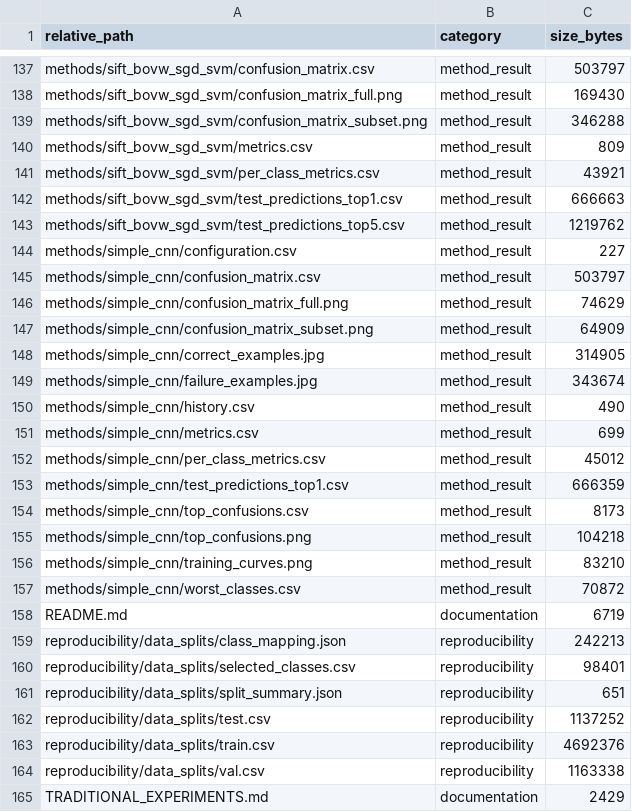
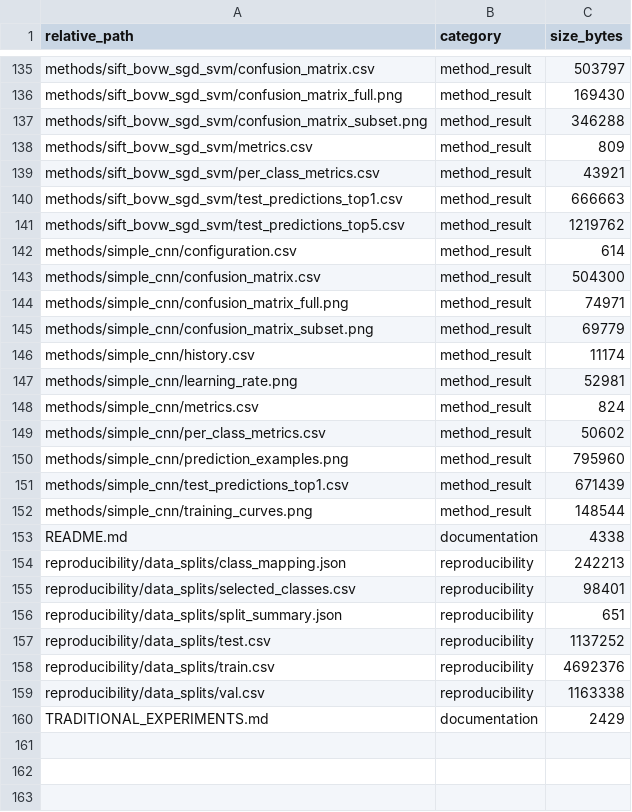
Before and after one commit to zdmmhl/COMP9517-NB_Class-project, a CSV file: outputs/final_results/inat500/artifact_manifest.csv, drawn as a sheet; only a part is shown, gaps mark what is left out; the diff covers the shown part only.

```diff
--- a/outputs/final_results/inat500/artifact_manifest.csv
+++ b/outputs/final_results/inat500/artifact_manifest.csv
@@ -143,17 +141,14 @@ methods/sift_bovw_sgd_svm/test_predictions_top1.csv,method_result,666663
 methods/sift_bovw_sgd_svm/test_predictions_top5.csv,method_result,1219762
-methods/simple_cnn/configuration.csv,method_result,227
-methods/simple_cnn/confusion_matrix.csv,method_result,503797
-methods/simple_cnn/confusion_matrix_full.png,method_result,74629
-methods/simple_cnn/confusion_matrix_subset.png,method_result,64909
-methods/simple_cnn/correct_examples.jpg,method_result,314905
-methods/simple_cnn/failure_examples.jpg,method_result,343674
-methods/simple_cnn/history.csv,method_result,490
-methods/simple_cnn/metrics.csv,method_result,699
-methods/simple_cnn/per_class_metrics.csv,method_result,45012
-methods/simple_cnn/test_predictions_top1.csv,method_result,666359
-methods/simple_cnn/top_confusions.csv,method_result,8173
-methods/simple_cnn/top_confusions.png,method_result,104218
-methods/simple_cnn/training_curves.png,method_result,83210
-methods/simple_cnn/worst_classes.csv,method_result,70872
-README.md,documentation,6719
+methods/simple_cnn/configuration.csv,method_result,614
+methods/simple_cnn/confusion_matrix.csv,method_result,504300
+methods/simple_cnn/confusion_matrix_full.png,method_result,74971
+methods/simple_cnn/confusion_matrix_subset.png,method_result,69779
+methods/simple_cnn/history.csv,method_result,11174
+methods/simple_cnn/learning_rate.png,method_result,52981
+methods/simple_cnn/metrics.csv,method_result,824
+methods/simple_cnn/per_class_metrics.csv,method_result,50602
+methods/simple_cnn/prediction_examples.png,method_result,795960
+methods/simple_cnn/test_predictions_top1.csv,method_result,671439
+methods/simple_cnn/training_curves.png,method_result,148544
+README.md,documentation,4338
 reproducibility/data_splits/class_mapping.json,reproducibility,242213
```
Also changed, not shown: 3 added rows, 5 removed rows and 27 edited cells elsewhere in this file, outputs/final_results/inat500/comparison/summary_metrics.csv, outputs/final_results/inat500/methods/resnet18_pretrained/configuration.csv, 44 other files.
